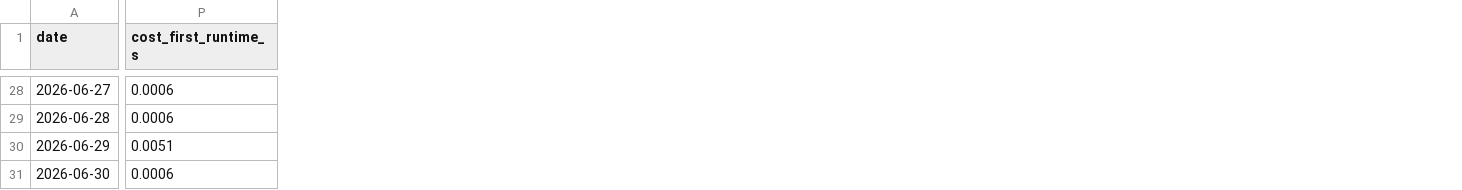
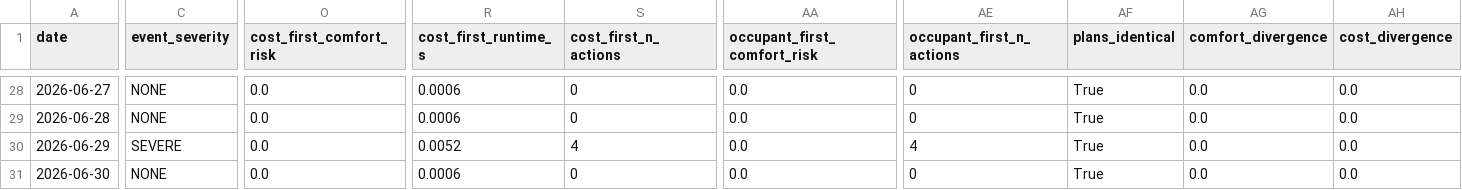
Before and after one commit to Gayu142006/Demand-Response-Actions-in-Industrial-Facility, a CSV file: experiments/results/daily_comparison.csv, drawn as a sheet; only a part is shown, gaps mark what is left out; addresses are those after the commit; the diff covers the shown part only; the diff names each change by its address in the sheet, - before the commit and + after, or states it on an @@ line.

```diff
--- a/experiments/results/daily_comparison.csv
+++ b/experiments/results/daily_comparison.csv
+column C (event_severity), rows 28-31: NONE | NONE | SEVERE | NONE
+column O (cost_first_comfort_risk), rows 28-31: all 0.0
+column S (cost_first_n_actions), rows 28-31: 0 | 0 | 4 | 0
+column AA (occupant_first_comfort_risk), rows 28-31: all 0.0
+column AE (occupant_first_n_actions), rows 28-31: 0 | 0 | 4 | 0
+column AF (plans_identical), rows 28-31: all True
+column AG (comfort_divergence), rows 28-31: all 0.0
+column AH (cost_divergence), rows 28-31: all 0.0
-R30 (cost_first_runtime_s): 0.0051
+R30 (cost_first_runtime_s): 0.0052
```
Also changed, not shown: 21 edited cells elsewhere in this file, 34 other files.
